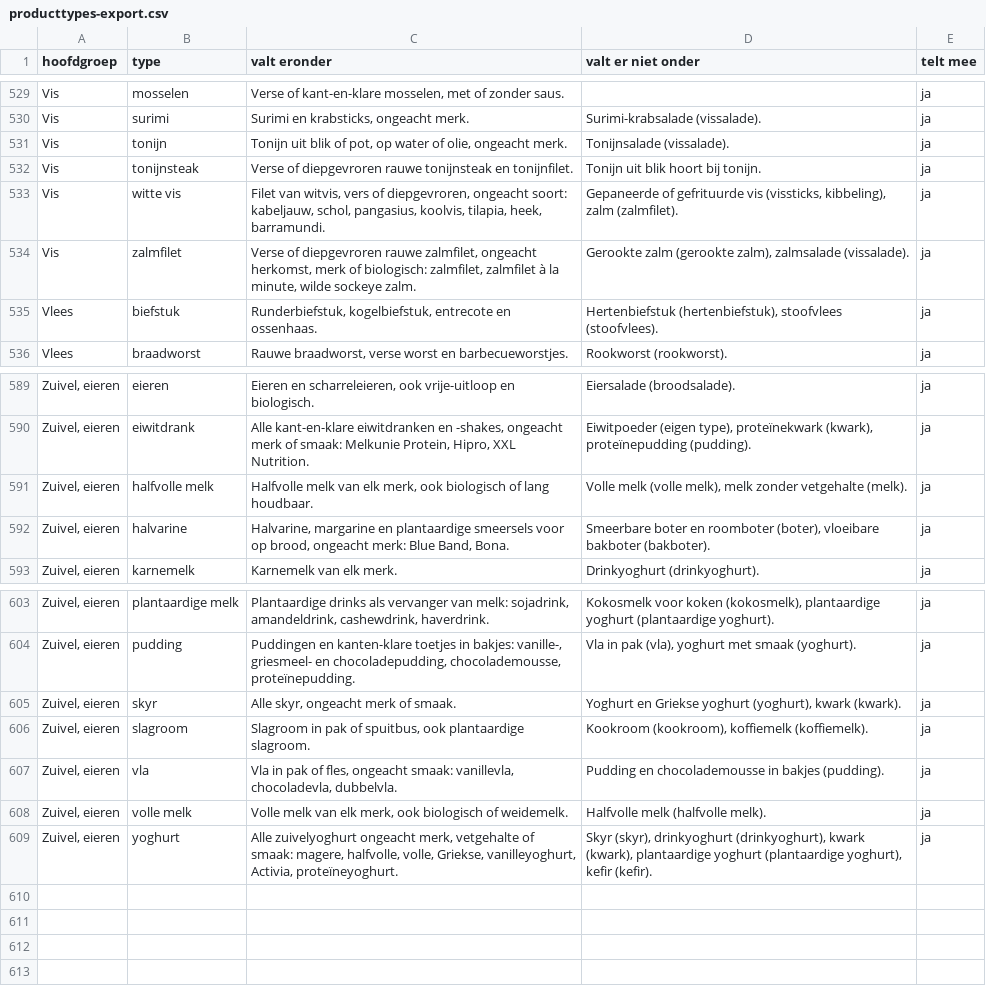
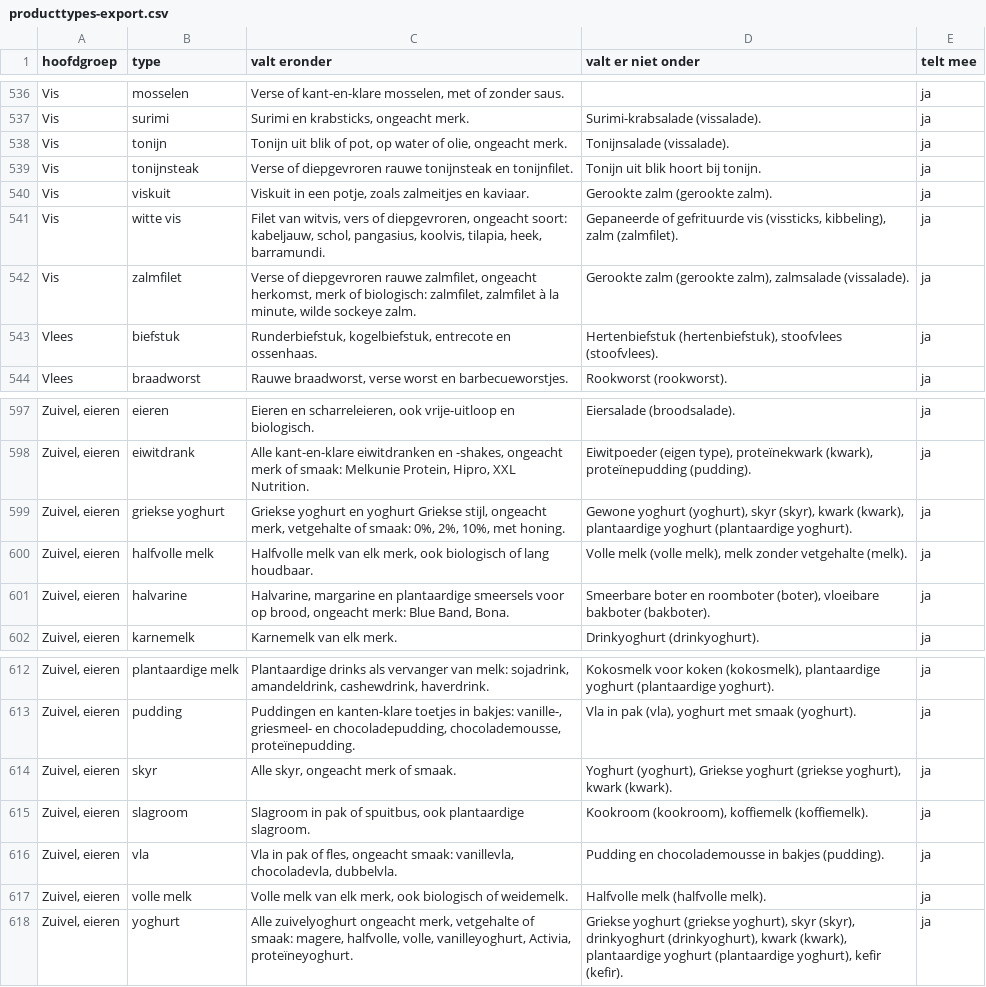
Before and after one commit to gijsh-git/boodschappen, a CSV file: docs/producttypes-export.csv, drawn as a sheet; only a part is shown, gaps mark what is left out; the diff covers the shown part only.

```diff
--- a/docs/producttypes-export.csv
+++ b/docs/producttypes-export.csv
@@ -532,2 +539,3 @@ Vis;tonijn;Tonijn uit blik of pot, op water of olie, ongeacht merk.;Tonijnsalade
 Vis;tonijnsteak;Verse of diepgevroren rauwe tonijnsteak en tonijnfilet.;Tonijn uit blik hoort bij tonijn.;ja
+Vis;viskuit;Viskuit in een potje, zoals zalmeitjes en kaviaar.;Gerookte zalm (gerookte zalm).;ja
 Vis;witte vis;Filet van witvis, vers of diepgevroren, ongeacht soort: kabeljauw, schol, pangasius, koolvis, tilapia, heek, barramundi.;Gepaneerde of gefrituurde vis (vissticks, kibbeling), zalm (zalmfilet).;ja
@@ -590,2 +598,3 @@ Zuivel, eieren;eieren;Eieren en scharreleieren, ook vrije-uitloop en biologisch.
 Zuivel, eieren;eiwitdrank;Alle kant-en-klare eiwitdranken en -shakes, ongeacht merk of smaak: Melkunie Protein, Hipro, XXL Nutrition.;Eiwitpoeder (eigen type), proteïnekwark (kwark), proteïnepudding (pudding).;ja
+Zuivel, eieren;griekse yoghurt;Griekse yoghurt en yoghurt Griekse stijl, ongeacht merk, vetgehalte of smaak: 0%, 2%, 10%, met honing.;Gewone yoghurt (yoghurt), skyr (skyr), kwark (kwark), plantaardige yoghurt (plantaardige yoghurt).;ja
 Zuivel, eieren;halfvolle melk;Halfvolle melk van elk merk, ook biologisch of lang houdbaar.;Volle melk (volle melk), melk zonder vetgehalte (melk).;ja
@@ -604,3 +613,3 @@ Zuivel, eieren;plantaardige melk;Plantaardige drinks als vervanger van melk: soj
 Zuivel, eieren;pudding;Puddingen en kanten-klare toetjes in bakjes: vanille-, griesmeel- en chocoladepudding, chocolademousse, proteïnepudding.;Vla in pak (vla), yoghurt met smaak (yoghurt).;ja
-Zuivel, eieren;skyr;Alle skyr, ongeacht merk of smaak.;Yoghurt en Griekse yoghurt (yoghurt), kwark (kwark).;ja
+Zuivel, eieren;skyr;Alle skyr, ongeacht merk of smaak.;Yoghurt (yoghurt), Griekse yoghurt (griekse yoghurt), kwark (kwark).;ja
 Zuivel, eieren;slagroom;Slagroom in pak of spuitbus, ook plantaardige slagroom.;Kookroom (kookroom), koffiemelk (koffiemelk).;ja
@@ -608,2 +617,2 @@ Zuivel, eieren;vla;Vla in pak of fles, ongeacht smaak: vanillevla, chocoladevla,
 Zuivel, eieren;volle melk;Volle melk van elk merk, ook biologisch of weidemelk.;Halfvolle melk (halfvolle melk).;ja
-Zuivel, eieren;yoghurt;Alle zuivelyoghurt ongeacht merk, vetgehalte of smaak: magere, halfvolle, volle, Griekse, vanilleyoghurt, Activia, proteïneyoghurt.;Skyr (skyr), drinkyoghurt (drinkyoghurt), kwark (kwark), plantaardige yoghurt (plantaardige yoghurt), kefir (kefir).;ja
+Zuivel, eieren;yoghurt;Alle zuivelyoghurt ongeacht merk, vetgehalte of smaak: magere, halfvolle, volle, vanilleyoghurt, Activia, proteïneyoghurt.;Griekse yoghurt (griekse yoghurt), skyr (skyr), drinkyoghurt (drinkyoghurt), kwark (kwark), plantaardige yoghurt (plantaardige yoghurt), kefir (kefir).;ja
```
Also changed, not shown: 7 added rows elsewhere in this file, 1 other file.
